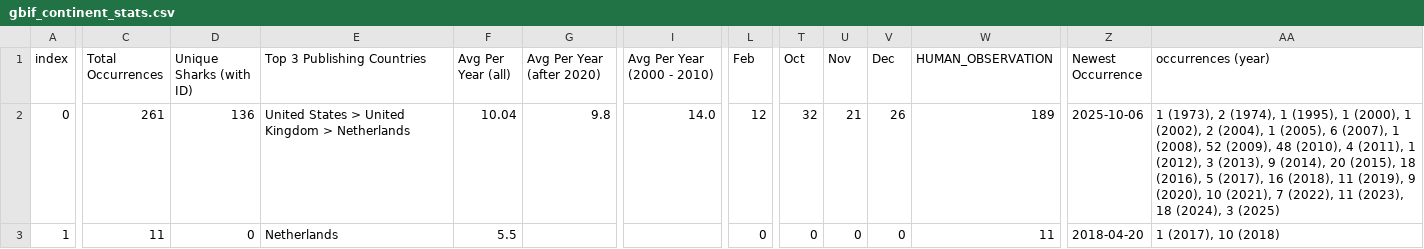
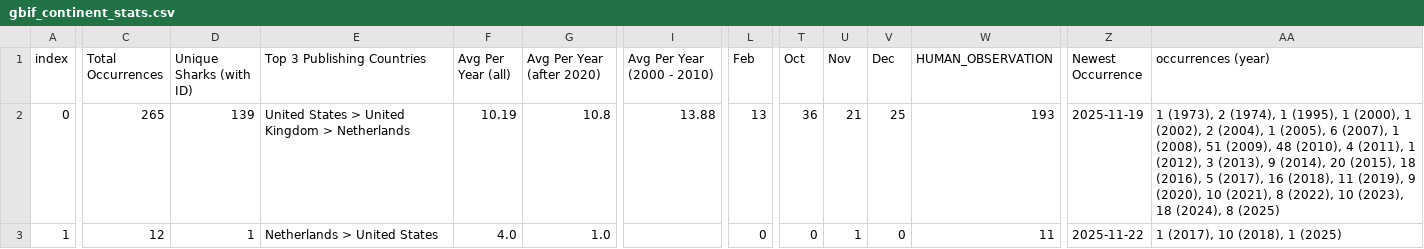
Before and after one commit to aadriien/whale-shark-site, a CSV file: outputs/gbif_continent_stats.csv, drawn as a sheet; only a part is shown, gaps mark what is left out; the diff covers the shown part only; the diff names each change by its address in the sheet, - before the commit and + after, or states it on an @@ line.

```diff
--- a/outputs/gbif_continent_stats.csv
+++ b/outputs/gbif_continent_stats.csv
-C2 (Total Occurrences): 261
+C2 (Total Occurrences): 265
-D2 (Unique Sharks (with ID)): 136
+D2 (Unique Sharks (with ID)): 139
-F2 (Avg Per Year (all)): 10.04
+F2 (Avg Per Year (all)): 10.19
-G2 (Avg Per Year (after 2020)): 9.8
+G2 (Avg Per Year (after 2020)): 10.8
-I2 (Avg Per Year (2000 - 2010)): 14.0
+I2 (Avg Per Year (2000 - 2010)): 13.88
-L2 (Feb): 12
+L2 (Feb): 13
-T2 (Oct): 32
+T2 (Oct): 36
-V2 (Dec): 26
+V2 (Dec): 25
-W2 (HUMAN_OBSERVATION): 189
+W2 (HUMAN_OBSERVATION): 193
-Z2 (Newest Occurrence): 2025-10-06
+Z2 (Newest Occurrence): 2025-11-19
-AA2 (occurrences (year)): …1 (2008), 52 (2009), 48 (2010), 4 (2011), 1 (2012), 3 (2013), 9 (2014), 20 (2015), 18 (2016), 5 (2017), 16 (2018), 11 (2019), 9 (2020), 10 (2021), 7 (2022), 11 (2023), 18 (2024), 3 (2025)
+AA2 (occurrences (year)): …1 (2008), 51 (2009), 48 (2010), 4 (2011), 1 (2012), 3 (2013), 9 (2014), 20 (2015), 18 (2016), 5 (2017), 16 (2018), 11 (2019), 9 (2020), 10 (2021), 8 (2022), 10 (2023), 18 (2024), 8 (2025)
-C3 (Total Occurrences): 11
+C3 (Total Occurrences): 12
-D3 (Unique Sharks (with ID)): 0
+D3 (Unique Sharks (with ID)): 1
-E3 (Top 3 Publishing Countries): Netherlands
+E3 (Top 3 Publishing Countries): Netherlands > United States
-F3 (Avg Per Year (all)): 5.5
+F3 (Avg Per Year (all)): 4.0
-G3 (Avg Per Year (after 2020)): (empty)
+G3 (Avg Per Year (after 2020)): 1.0
-U3 (Nov): 0
+U3 (Nov): 1
-Z3 (Newest Occurrence): 2018-04-20
+Z3 (Newest Occurrence): 2025-11-22
-AA3 (occurrences (year)): 1 (2017), 10 (2018)
+AA3 (occurrences (year)): 1 (2017), 10 (2018), 1 (2025)
```
Also changed, not shown: 69 edited cells elsewhere in this file, outputs/gbif_calendar_stats.csv, outputs/gbif_country_stats.csv, 16 other files.
